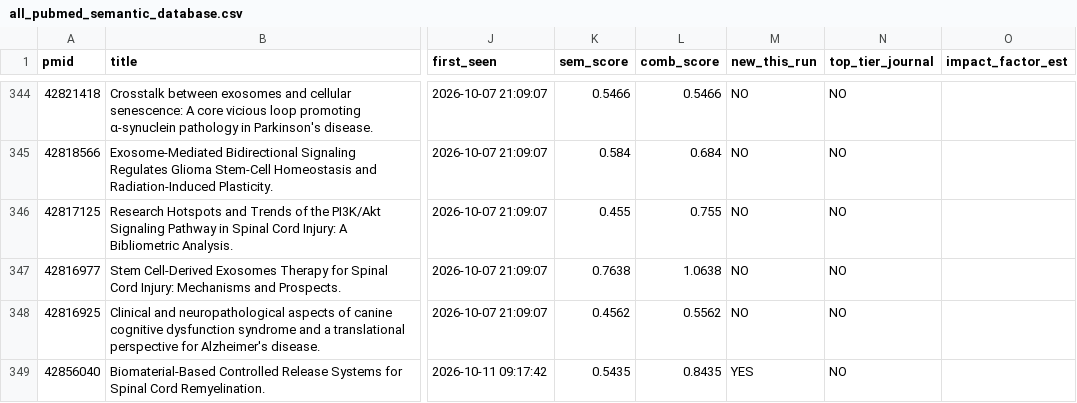
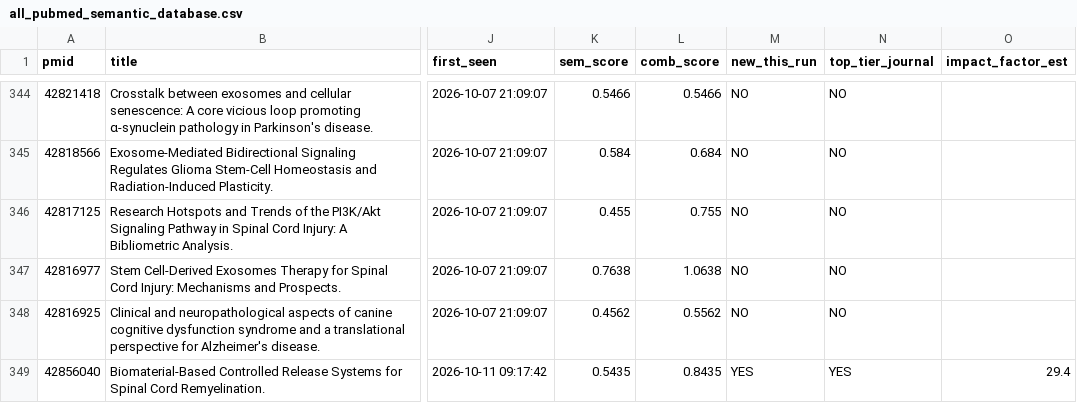
Before and after one commit to limorchen/NeuroCell_Intel, a CSV file: all_pubmed_semantic_database.csv, drawn as a sheet; only a part is shown, gaps mark what is left out; the diff names each change by its address in the sheet, - before the commit and + after, or states it on an @@ line.

```diff
--- a/all_pubmed_semantic_database.csv
+++ b/all_pubmed_semantic_database.csv
-N349 (top_tier_journal): NO
+N349 (top_tier_journal): YES
-O349 (impact_factor_est): (empty)
+O349 (impact_factor_est): 29.4
```
